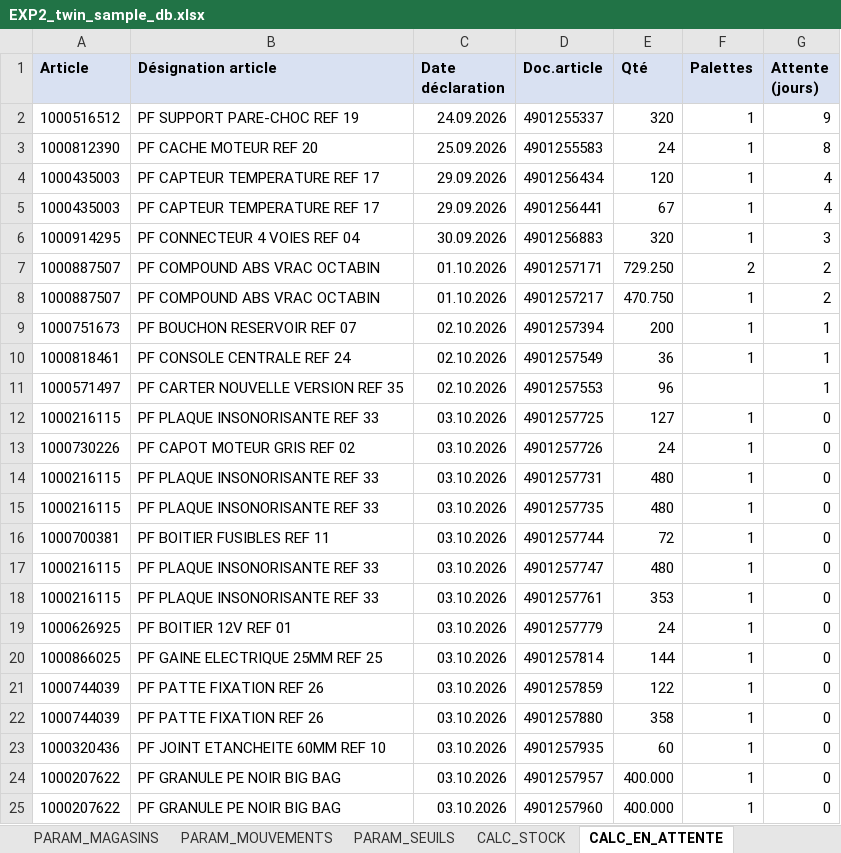
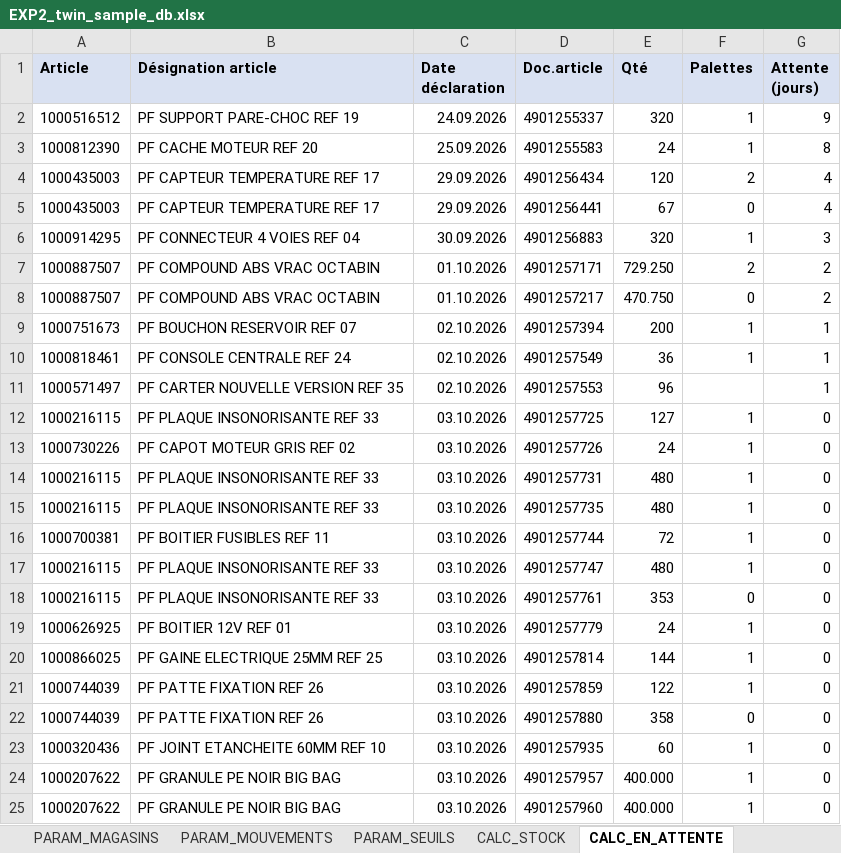
Before and after one commit to Mehdi007bond/WMS_exp_zone, an Excel workbook: sample-data/EXP2_twin_sample_db.xlsx, sheet CALC_EN_ATTENTE, drawn as a sheet; only a part is shown; values as stored, in another font and other column widths than the file's, no borders; the diff names each change by its address in the sheet, - before the commit and + after, or states it on an @@ line.

```diff
--- a/sample-data/EXP2_twin_sample_db.xlsx (sheet CALC_EN_ATTENTE)
+++ b/sample-data/EXP2_twin_sample_db.xlsx (sheet CALC_EN_ATTENTE)
-F4 (Palettes): 1
+F4 (Palettes): 2
-F5 (Palettes): 1
+F5 (Palettes): 0
-F8 (Palettes): 1
+F8 (Palettes): 0
-F18 (Palettes): 1
+F18 (Palettes): 0
-F22 (Palettes): 1
+F22 (Palettes): 0
```
Also changed, not shown: sheet CALC_SORTIES, sheet CALC_JOURNALIER, sheet CALC_FIFO_EXP2, sheet LISEZ_MOI, sheet CALC_KPI, sheet CALC_STOCK, 1 more sheet, 11 other files.
